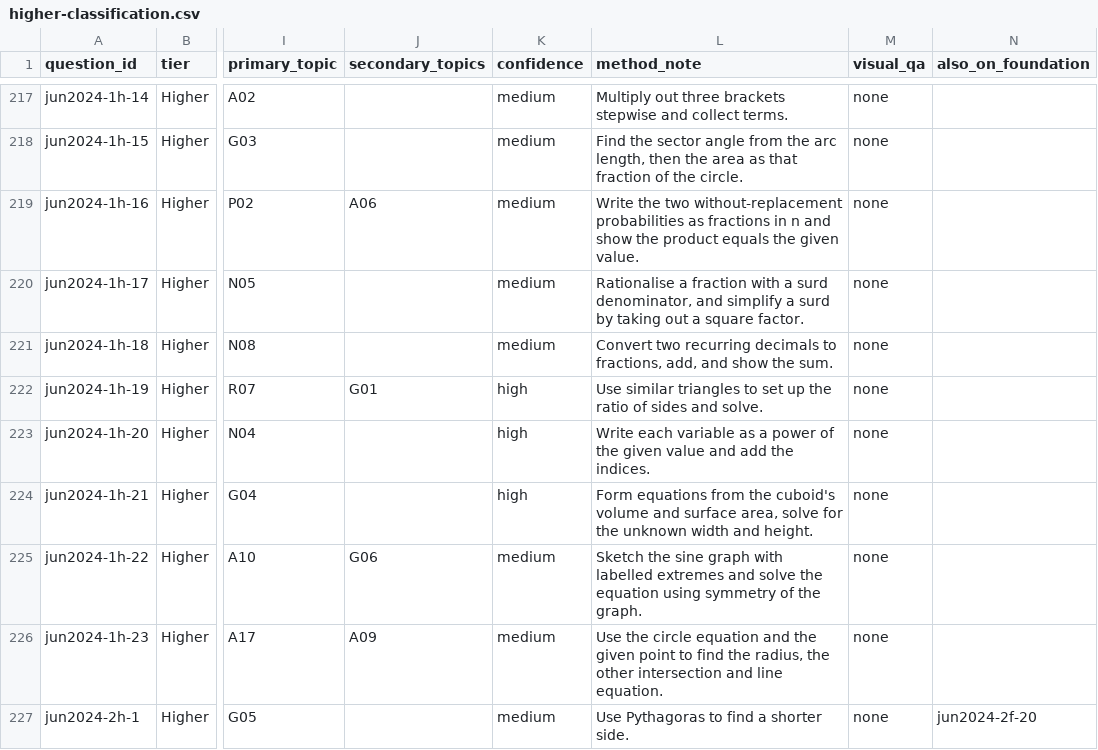
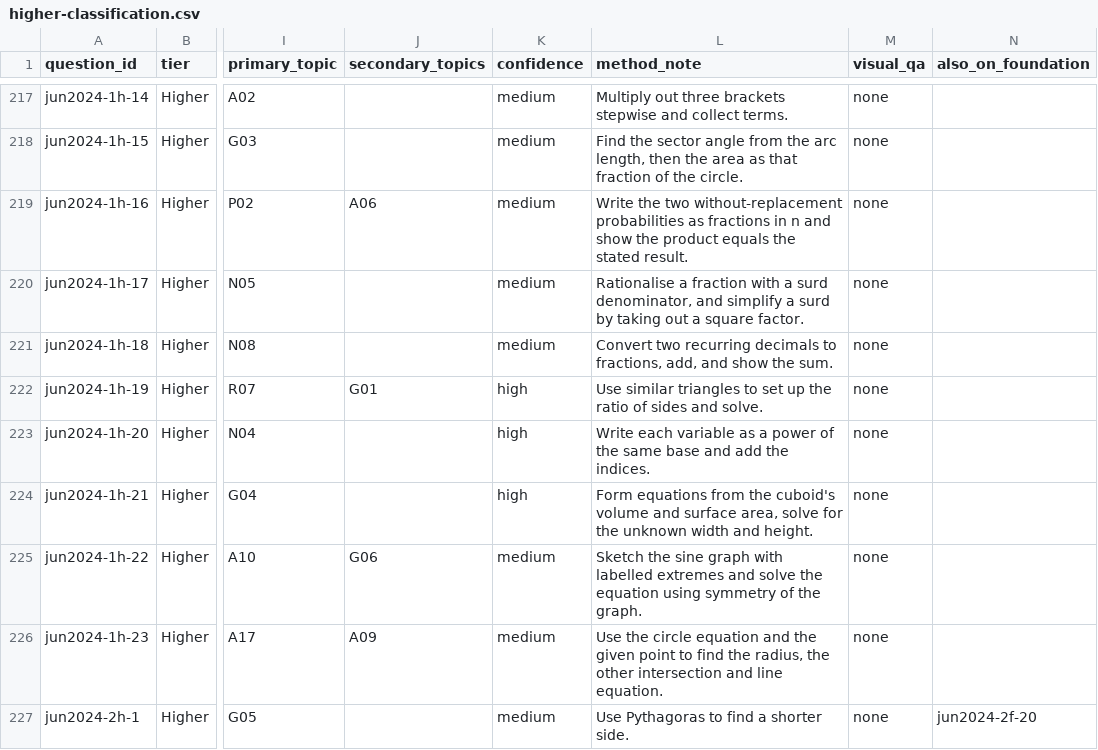
Before and after one commit to tanyoganand-ops/edexcel-gcse-maths-1ma1-question-bank-index, a CSV file: docs/higher-classification.csv, drawn as a sheet; only a part is shown, gaps mark what is left out; the diff covers the shown part only; the diff names each change by its address in the sheet, - before the commit and + after, or states it on an @@ line.

Commit message:
Update notes docs and PDFs

```diff
--- a/docs/higher-classification.csv
+++ b/docs/higher-classification.csv
-L219 (method_note): …equals the given value.
+L219 (method_note): …equals the stated result.
-L223 (method_note): …of the given value and add…
+L223 (method_note): …of the same base and add…
```
Also changed, not shown: 44 edited cells elsewhere in this file, 7 other files.
